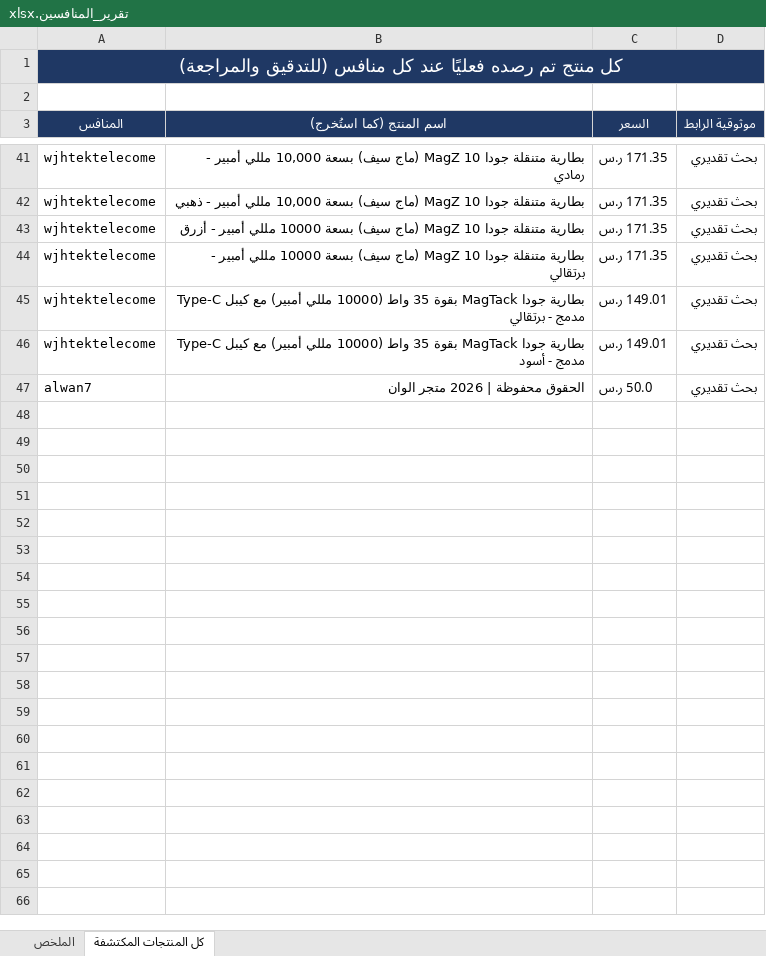
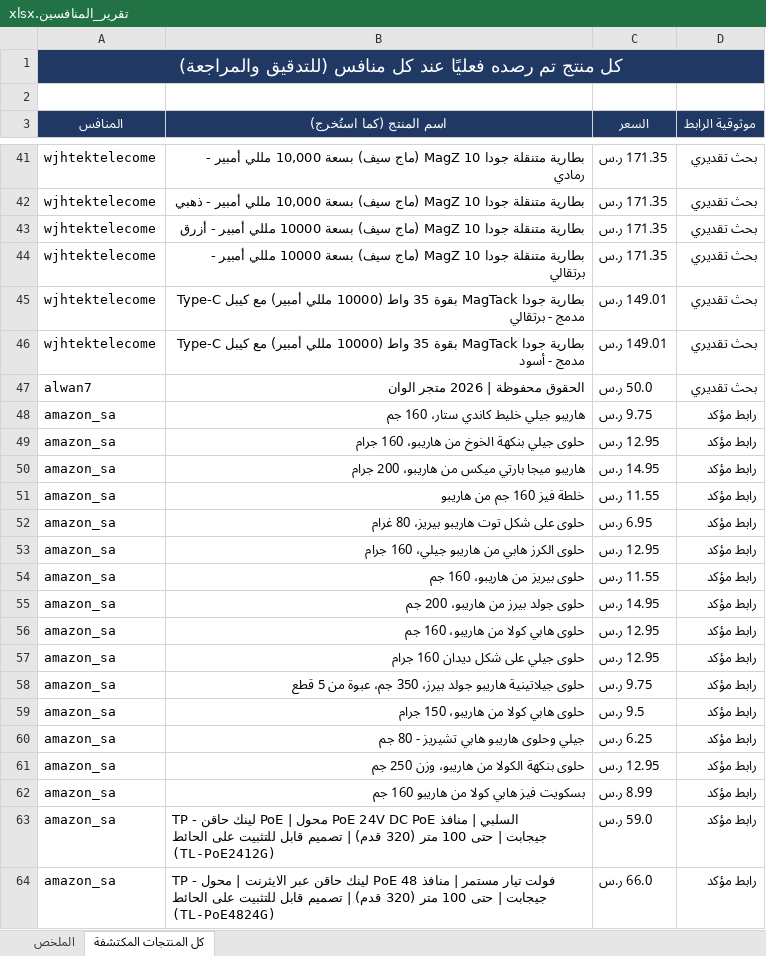
Before and after one commit to wael1997/techtime-market-data, an Excel workbook: data/تقرير_المنافسين.xlsx, sheet كل المنتجات المكتشفة, drawn as a sheet; only a part is shown, gaps mark what is left out; values as stored, in another font and other column widths than the file's, no borders; the diff covers the shown part only; the diff names each change by its address in the sheet, - before the commit and + after, or states it on an @@ line.

```diff
--- a/data/تقرير_المنافسين.xlsx (sheet كل المنتجات المكتشفة)
+++ b/data/تقرير_المنافسين.xlsx (sheet كل المنتجات المكتشفة)
+row 48: amazon_sa | هاريبو جيلي خليط كاندي ستار، 160 جم | 9.75 ر.س | رابط مؤكد
+row 49: amazon_sa | حلوى جيلي بنكهة الخوخ من هاريبو، 160 جرام | 12.95 ر.س | رابط مؤكد
+row 50: amazon_sa | هاريبو ميجا بارتي ميكس من هاريبو، 200 جرام | 14.95 ر.س | رابط مؤكد
+row 51: amazon_sa | خلطة فيز 160 جم من هاريبو | 11.55 ر.س | رابط مؤكد
+row 52: amazon_sa | حلوى على شكل توت هاريبو بيريز، 80 غرام | 6.95 ر.س | رابط مؤكد
+row 53: amazon_sa | حلوى الكرز هابي من هاريبو جيلي، 160 جرام | 12.95 ر.س | رابط مؤكد
+row 54: amazon_sa | حلوى بيريز من هاريبو، 160 جم | 11.55 ر.س | رابط مؤكد
+row 55: amazon_sa | حلوى جولد بيرز من هاريبو، 200 جم | 14.95 ر.س | رابط مؤكد
+row 56: amazon_sa | حلوى هابي كولا من هاريبو، 160 جم | 12.95 ر.س | رابط مؤكد
+row 57: amazon_sa | حلوى جيلي على شكل ديدان 160 جرام | 12.95 ر.س | رابط مؤكد
+row 58: amazon_sa | حلوى جيلاتينية هاريبو جولد بيرز، 350 جم، عبوة من 5 قطع | 9.75 ر.س | رابط مؤكد
+row 59: amazon_sa | حلوى هابي كولا من هاريبو، 150 جرام | 9.5 ر.س | رابط مؤكد
+row 60: amazon_sa | جيلي وحلوى هاريبو هابي تشيريز - 80 جم | 6.25 ر.س | رابط مؤكد
+row 61: amazon_sa | حلوى بنكهة الكولا من هاريبو، وزن 250 جم | 12.95 ر.س | رابط مؤكد
+row 62: amazon_sa | بسكويت فيز هابي كولا من هاريبو 160 جم | 8.99 ر.س | رابط مؤكد
+row 63: amazon_sa | TP - لينك حاقن PoE | محول PoE 24V DC PoE السلبي | منافذ جيجابت | حتى 100 متر (320 قدم) | تصميم قابل للتثبيت على الحائط (TL-PoE2412G) | 59.0 ر.س | رابط مؤكد
+row 64: amazon_sa | TP - لينك حاقن عبر الايثرنت | محول PoE 48 فولت تيار مستمر | منافذ جيجابت | حتى 100 متر (320 قدم) | تصميم قابل للتثبيت على الحائط (TL-PoE4824G) | 66.0 ر.س | رابط مؤكد
```
Also changed, not shown: 71 added rows elsewhere in this sheet, sheet الملخص, 2 other files.
